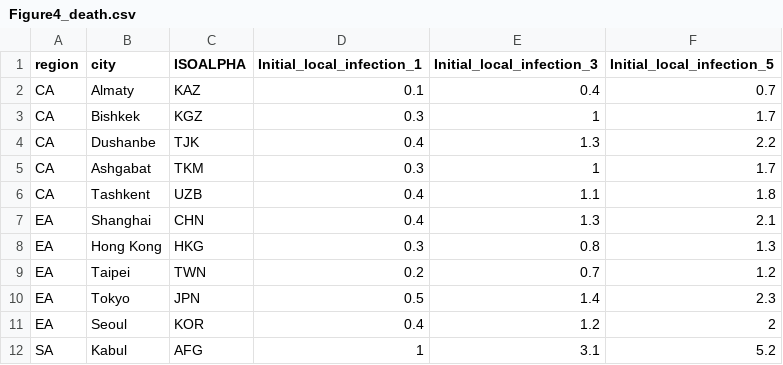
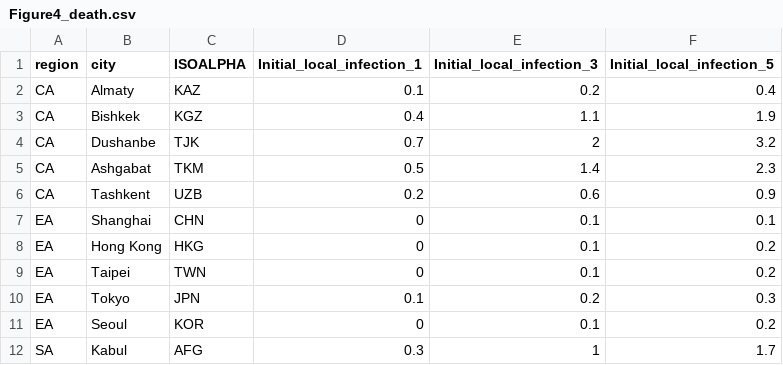
Before and after one commit to ShihuiJin/mpox_SEIR, a CSV file: simulation results/Figure4_death.csv, drawn as a sheet; only a part is shown; the diff covers the shown part only.

```diff
--- a/simulation results/Figure4_death.csv
+++ b/simulation results/Figure4_death.csv
@@ -1,12 +1,12 @@
 "region","city","ISOALPHA","Initial_local_infection_1","Initial_local_infection_3","Initial_local_infection_5"
-"CA","Almaty","KAZ",0.1,0.4,0.7
-"CA","Bishkek","KGZ",0.3,1,1.7
-"CA","Dushanbe","TJK",0.4,1.3,2.2
-"CA","Ashgabat","TKM",0.3,1,1.7
-"CA","Tashkent","UZB",0.4,1.1,1.8
-"EA","Shanghai","CHN",0.4,1.3,2.1
-"EA","Hong Kong","HKG",0.3,0.8,1.3
-"EA","Taipei","TWN",0.2,0.7,1.2
-"EA","Tokyo","JPN",0.5,1.4,2.3
-"EA","Seoul","KOR",0.4,1.2,2
-"SA","Kabul","AFG",1,3.1,5.2
+"CA","Almaty","KAZ",0.1,0.2,0.4
+"CA","Bishkek","KGZ",0.4,1.1,1.9
+"CA","Dushanbe","TJK",0.7,2,3.2
+"CA","Ashgabat","TKM",0.5,1.4,2.3
+"CA","Tashkent","UZB",0.2,0.6,0.9
+"EA","Shanghai","CHN",0,0.1,0.1
+"EA","Hong Kong","HKG",0,0.1,0.2
+"EA","Taipei","TWN",0,0.1,0.2
+"EA","Tokyo","JPN",0.1,0.2,0.3
+"EA","Seoul","KOR",0,0.1,0.2
+"SA","Kabul","AFG",0.3,1,1.7
```
Also changed, not shown: 76 edited cells elsewhere in this file, simulation results/Figure4_case.csv, 21 other files.
